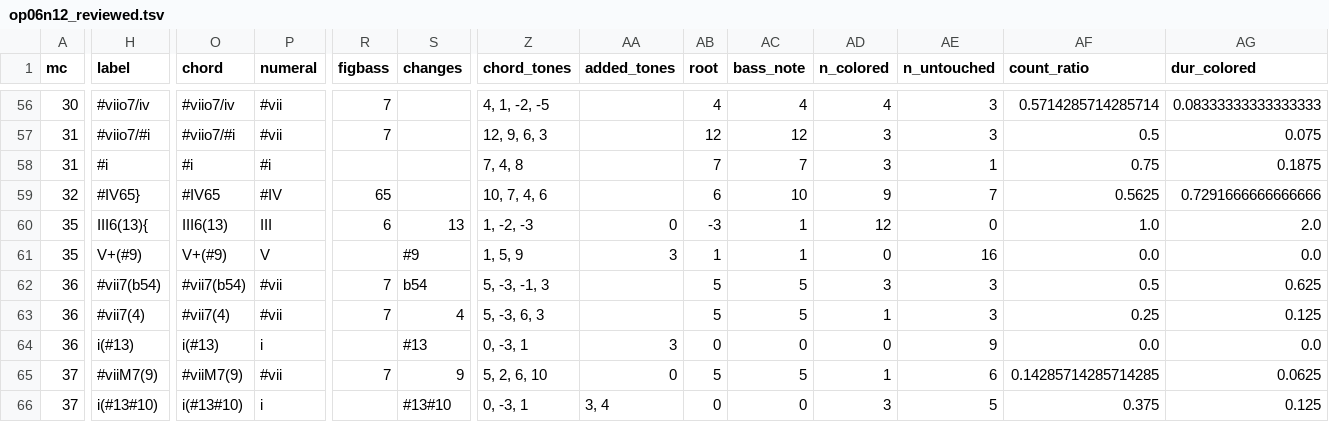
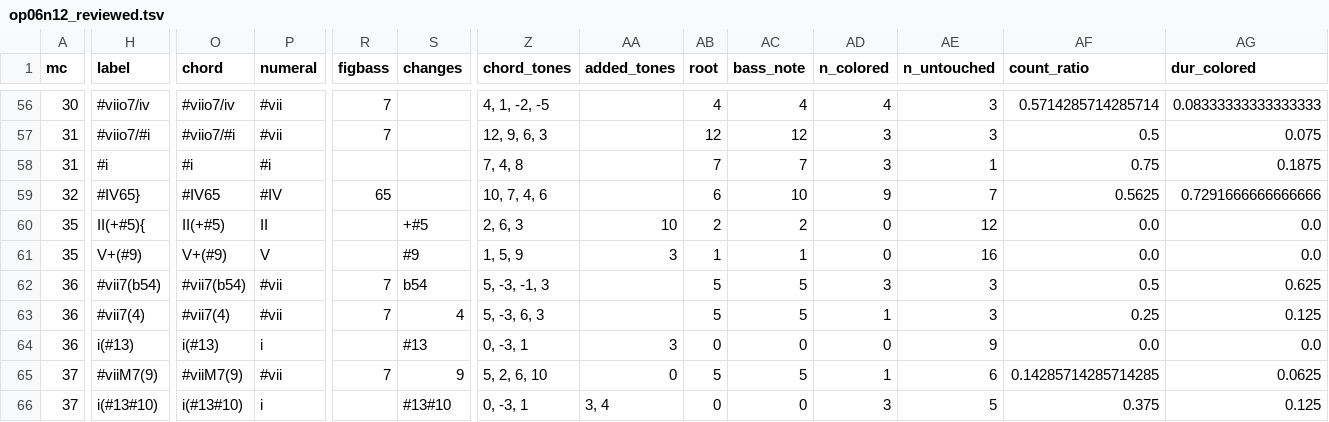
Before and after one commit to DCMLab/bartok_bagatelles, a TSV file: reviewed/op06n12_reviewed.tsv, drawn as a sheet; only a part is shown, gaps mark what is left out; the diff covers the shown part only; the diff names each change by its address in the sheet, - before the commit and + after, or states it on an @@ line.

```diff
--- a/reviewed/op06n12_reviewed.tsv
+++ b/reviewed/op06n12_reviewed.tsv
-H60 (label): III6(13){
+H60 (label): II(+#5){
-O60 (chord): III6(13)
+O60 (chord): II(+#5)
-P60 (numeral): III
+P60 (numeral): II
-R60 (figbass): 6
+R60 (figbass): (empty)
-S60 (changes): 13
+S60 (changes): +#5
-Z60 (chord_tones): 1, -2, -3
+Z60 (chord_tones): 2, 6, 3
-AA60 (added_tones): 0
+AA60 (added_tones): 10
-AB60 (root): -3
+AB60 (root): 2
-AC60 (bass_note): 1
+AC60 (bass_note): 2
-AD60 (n_colored): 12
+AD60 (n_colored): 0
-AE60 (n_untouched): 0
+AE60 (n_untouched): 12
-AF60 (count_ratio): 1.0
+AF60 (count_ratio): 0.0
-AG60 (dur_colored): 2.0
+AG60 (dur_colored): 0.0
```
Also changed, not shown: 2 edited cells elsewhere in this file, chords/op06n12.chords.tsv, harmonies/op06n12.harmonies.tsv, 4 other files.
